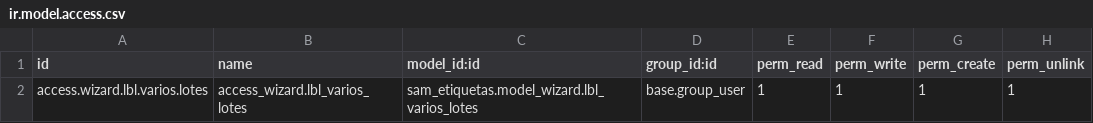
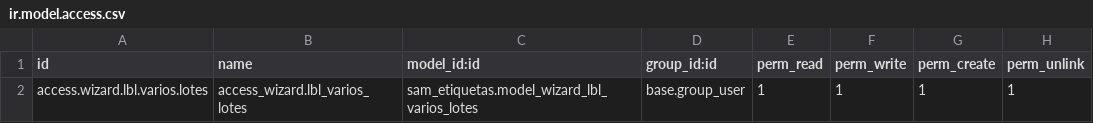
Before and after one commit to indusam/Samper1, a CSV file: sam_etiquetas/security/ir.model.access.csv, drawn as a sheet.

Commit message:
sam_etiquetas: security

```diff
--- a/sam_etiquetas/security/ir.model.access.csv
+++ b/sam_etiquetas/security/ir.model.access.csv
@@ -1,2 +1,2 @@
 id,name,model_id:id,group_id:id,perm_read,perm_write,perm_create,perm_unlink
-access.wizard.lbl.varios.lotes,access_wizard.lbl_varios_lotes,sam_etiquetas.model_wizard.lbl_varios_lotes,base.group_user,1,1,1,1
+access.wizard.lbl.varios.lotes,access_wizard.lbl_varios_lotes,sam_etiquetas.model_wizard_lbl_varios_lotes,base.group_user,1,1,1,1
```
